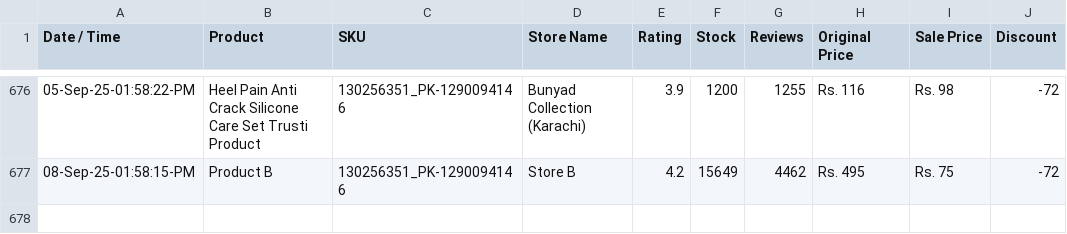
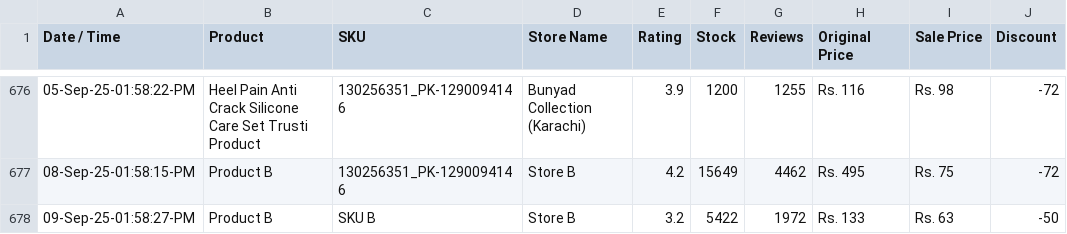
Before and after one commit to shafqatjan/url2image, a CSV file: data.csv, drawn as a sheet; only a part is shown, gaps mark what is left out.

Commit message:
09-Sep-25-01:58:27:PM

```diff
--- a/data.csv
+++ b/data.csv
@@ -677 +677,2 @@ Date / Time,Product,SKU,Store Name,Rating,Stock,Reviews,Original Price,Sale Pric
 08-Sep-25-01:58:15-PM,Product B,130256351_PK-1290094146,Store B,4.2,15649,4462,Rs. 495,Rs. 75,-72
+09-Sep-25-01:58:27-PM,Product B,SKU B,Store B,3.2,5422,1972,Rs. 133,Rs. 63,-50
```
